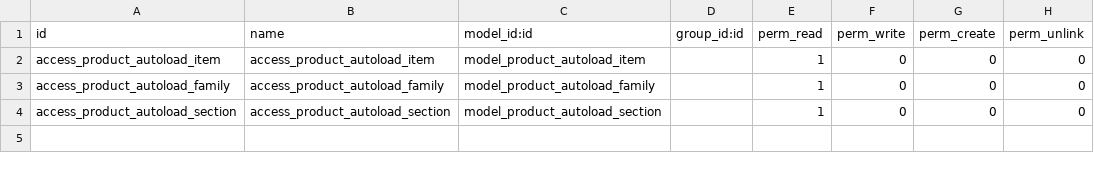
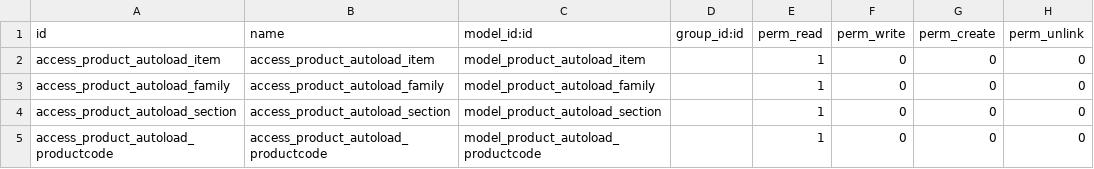
Before and after one commit to jobiols/odoo-addons, a CSV file: product_autoload/security/ir.model.access.csv, drawn as a sheet.

```diff
--- a/product_autoload/security/ir.model.access.csv
+++ b/product_autoload/security/ir.model.access.csv
@@ -4 +4,2 @@ access_product_autoload_family,access_product_autoload_family,model_product_auto
 access_product_autoload_section,access_product_autoload_section,model_product_autoload_section,,1,0,0,0
+access_product_autoload_productcode,access_product_autoload_productcode,model_product_autoload_productcode,,1,0,0,0
```
Also changed, not shown: product_autoload/data/anteriores/data.csv, 13 other files.
